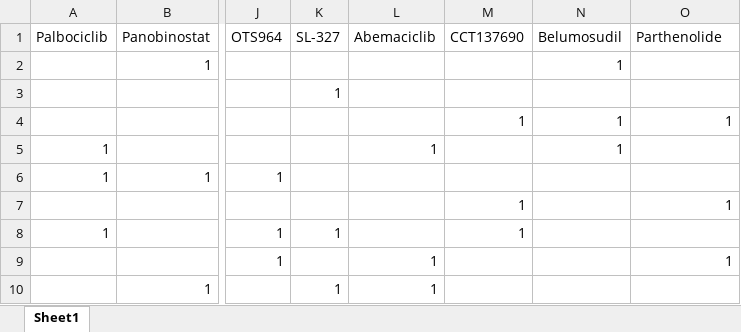
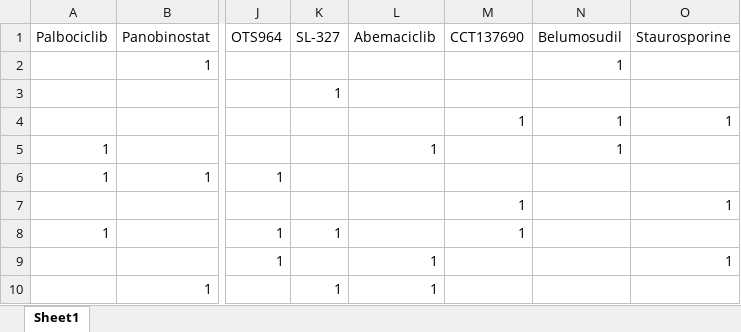
Before and after one commit to hcji/MAPS-iTSA, an Excel workbook: data/sensing_matrix_15drugs.xlsx, sheet Sheet1, drawn as a sheet; only a part is shown, gaps mark what is left out; values as stored, in another font and other column widths than the file's, no borders; the diff names each change by its address in the sheet, - before the commit and + after, or states it on an @@ line.

```diff
--- a/data/sensing_matrix_15drugs.xlsx (sheet Sheet1)
+++ b/data/sensing_matrix_15drugs.xlsx (sheet Sheet1)
-O1: Parthenolide
+O1: Staurosporine
```
Also changed, not shown: 40 other files.
